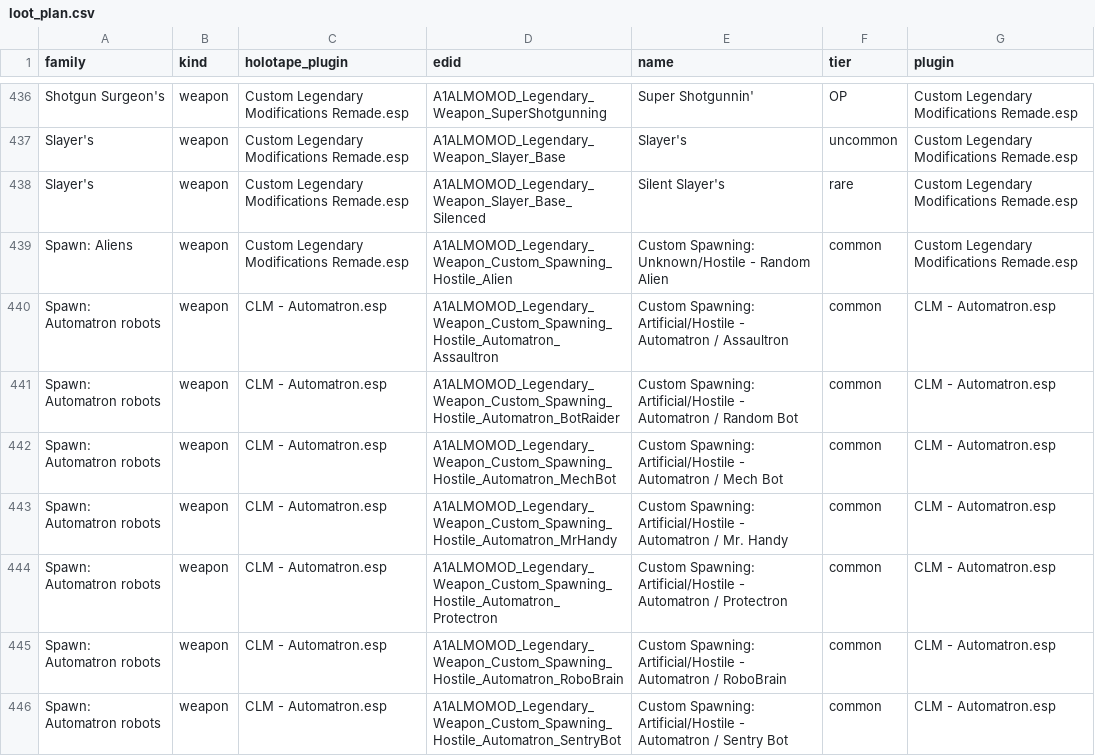
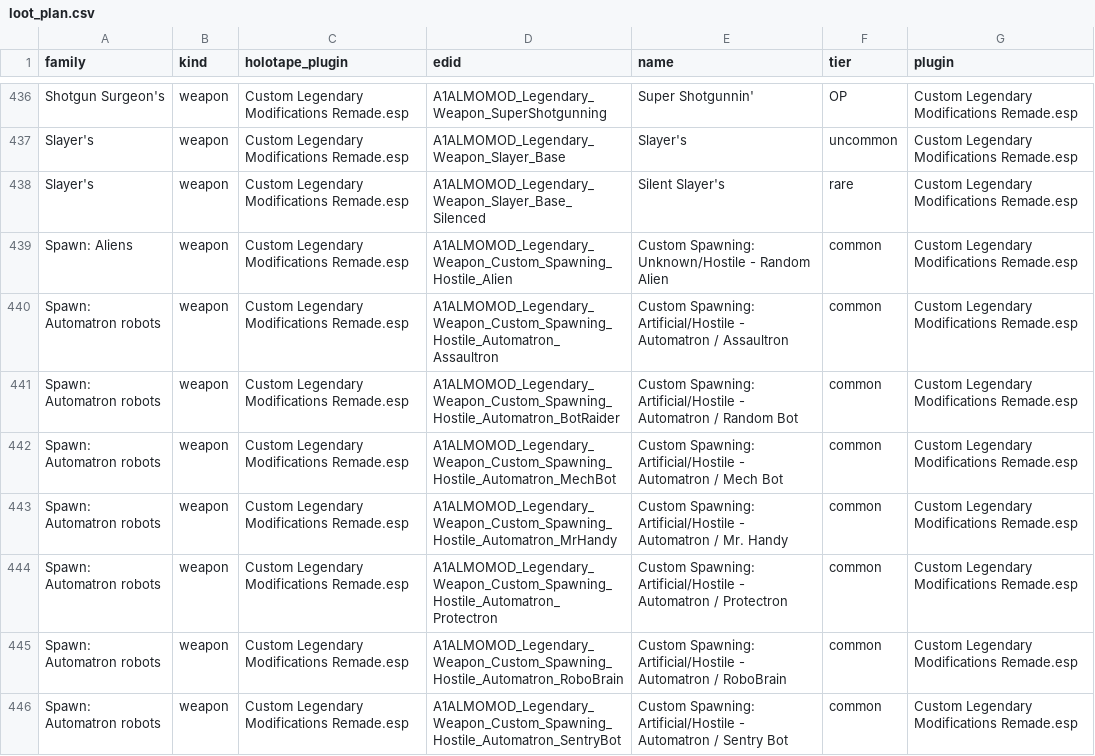
Before and after one commit to IronAdamant/CLM-Remade, a CSV file: tools/loot/loot_plan.csv, drawn as a sheet; only a part is shown, gaps mark what is left out; the diff covers the shown part only.

```diff
--- a/tools/loot/loot_plan.csv
+++ b/tools/loot/loot_plan.csv
@@ -439,8 +439,8 @@ Slayer's,weapon,Custom Legendary Modifications Remade.esp,A1ALMOMOD_Legendary_We
 Spawn: Aliens,weapon,Custom Legendary Modifications Remade.esp,A1ALMOMOD_Legendary_Weapon_Custom_Spawning_Hostile_Alien,Custom Spawning: Unknown/Hostile - Random Alien,common,Custom Legendary Modifications Remade.esp
-Spawn: Automatron robots,weapon,CLM - Automatron.esp,A1ALMOMOD_Legendary_Weapon_Custom_Spawning_Hostile_Automatron_Assaultron,Custom Spawning: Artificial/Hostile - Automatron / Assaultron,common,CLM - Automatron.esp
-Spawn: Automatron robots,weapon,CLM - Automatron.esp,A1ALMOMOD_Legendary_Weapon_Custom_Spawning_Hostile_Automatron_BotRaider,Custom Spawning: Artificial/Hostile - Automatron / Random Bot,common,CLM - Automatron.esp
-Spawn: Automatron robots,weapon,CLM - Automatron.esp,A1ALMOMOD_Legendary_Weapon_Custom_Spawning_Hostile_Automatron_MechBot,Custom Spawning: Artificial/Hostile - Automatron / Mech Bot,common,CLM - Automatron.esp
-Spawn: Automatron robots,weapon,CLM - Automatron.esp,A1ALMOMOD_Legendary_Weapon_Custom_Spawning_Hostile_Automatron_MrHandy,Custom Spawning: Artificial/Hostile - Automatron / Mr. Handy,common,CLM - Automatron.esp
-Spawn: Automatron robots,weapon,CLM - Automatron.esp,A1ALMOMOD_Legendary_Weapon_Custom_Spawning_Hostile_Automatron_Protectron,Custom Spawning: Artificial/Hostile - Automatron / Protectron,common,CLM - Automatron.esp
-Spawn: Automatron robots,weapon,CLM - Automatron.esp,A1ALMOMOD_Legendary_Weapon_Custom_Spawning_Hostile_Automatron_RoboBrain,Custom Spawning: Artificial/Hostile - Automatron / RoboBrain,common,CLM - Automatron.esp
-Spawn: Automatron robots,weapon,CLM - Automatron.esp,A1ALMOMOD_Legendary_Weapon_Custom_Spawning_Hostile_Automatron_SentryBot,Custom Spawning: Artificial/Hostile - Automatron / Sentry Bot,common,CLM - Automatron.esp
+Spawn: Automatron robots,weapon,Custom Legendary Modifications Remade.esp,A1ALMOMOD_Legendary_Weapon_Custom_Spawning_Hostile_Automatron_Assaultron,Custom Spawning: Artificial/Hostile - Automatron / Assaultron,common,Custom Legendary Modifications Remade.esp
+Spawn: Automatron robots,weapon,Custom Legendary Modifications Remade.esp,A1ALMOMOD_Legendary_Weapon_Custom_Spawning_Hostile_Automatron_BotRaider,Custom Spawning: Artificial/Hostile - Automatron / Random Bot,common,Custom Legendary Modifications Remade.esp
+Spawn: Automatron robots,weapon,Custom Legendary Modifications Remade.esp,A1ALMOMOD_Legendary_Weapon_Custom_Spawning_Hostile_Automatron_MechBot,Custom Spawning: Artificial/Hostile - Automatron / Mech Bot,common,Custom Legendary Modifications Remade.esp
+Spawn: Automatron robots,weapon,Custom Legendary Modifications Remade.esp,A1ALMOMOD_Legendary_Weapon_Custom_Spawning_Hostile_Automatron_MrHandy,Custom Spawning: Artificial/Hostile - Automatron / Mr. Handy,common,Custom Legendary Modifications Remade.esp
+Spawn: Automatron robots,weapon,Custom Legendary Modifications Remade.esp,A1ALMOMOD_Legendary_Weapon_Custom_Spawning_Hostile_Automatron_Protectron,Custom Spawning: Artificial/Hostile - Automatron / Protectron,common,Custom Legendary Modifications Remade.esp
+Spawn: Automatron robots,weapon,Custom Legendary Modifications Remade.esp,A1ALMOMOD_Legendary_Weapon_Custom_Spawning_Hostile_Automatron_RoboBrain,Custom Spawning: Artificial/Hostile - Automatron / RoboBrain,common,Custom Legendary Modifications Remade.esp
+Spawn: Automatron robots,weapon,Custom Legendary Modifications Remade.esp,A1ALMOMOD_Legendary_Weapon_Custom_Spawning_Hostile_Automatron_SentryBot,Custom Spawning: Artificial/Hostile - Automatron / Sentry Bot,common,Custom Legendary Modifications Remade.esp
```
Also changed, not shown: 95 edited cells elsewhere in this file, tools/loot/legendaries.csv, 32 other files.
